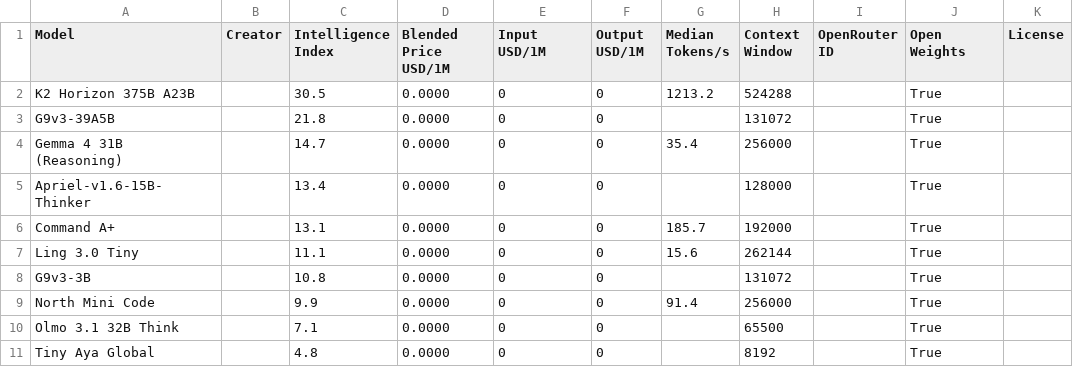
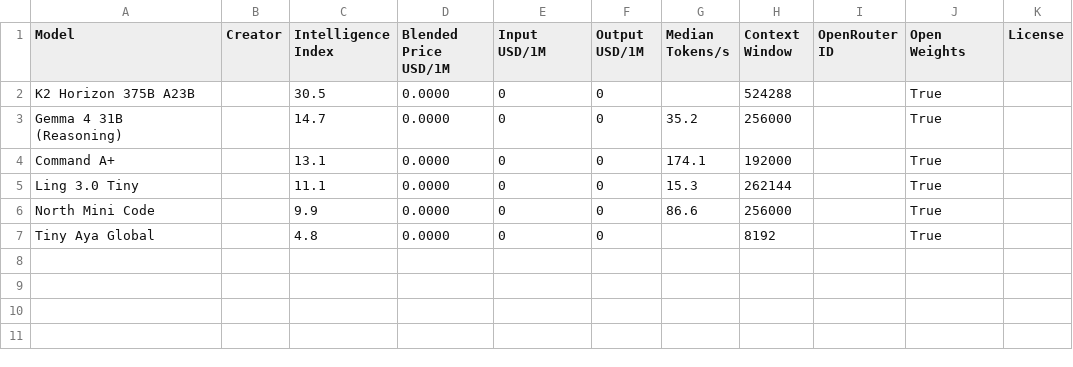
Before and after one commit to JeffreyLauDev/aa-leaderboard, a CSV file: data/free_models.csv, drawn as a sheet.

```diff
--- a/data/free_models.csv
+++ b/data/free_models.csv
@@ -1,11 +1,7 @@
 Model,Creator,Intelligence Index,Blended Price USD/1M,Input USD/1M,Output USD/1M,Median Tokens/s,Context Window,OpenRouter ID,Open Weights,License
-K2 Horizon 375B A23B,,30.5,0.0000,0,0,1213.2,524288,,True,
-G9v3-39A5B,,21.8,0.0000,0,0,,131072,,True,
-Gemma 4 31B (Reasoning),,14.7,0.0000,0,0,35.4,256000,,True,
-Apriel-v1.6-15B-Thinker,,13.4,0.0000,0,0,,128000,,True,
-Command A+,,13.1,0.0000,0,0,185.7,192000,,True,
-Ling 3.0 Tiny,,11.1,0.0000,0,0,15.6,262144,,True,
-G9v3-3B,,10.8,0.0000,0,0,,131072,,True,
-North Mini Code,,9.9,0.0000,0,0,91.4,256000,,True,
-Olmo 3.1 32B Think,,7.1,0.0000,0,0,,65500,,True,
+K2 Horizon 375B A23B,,30.5,0.0000,0,0,,524288,,True,
+Gemma 4 31B (Reasoning),,14.7,0.0000,0,0,35.2,256000,,True,
+Command A+,,13.1,0.0000,0,0,174.1,192000,,True,
+Ling 3.0 Tiny,,11.1,0.0000,0,0,15.3,262144,,True,
+North Mini Code,,9.9,0.0000,0,0,86.6,256000,,True,
 Tiny Aya Global,,4.8,0.0000,0,0,,8192,,True,
```
Also changed, not shown: 3 other files.
